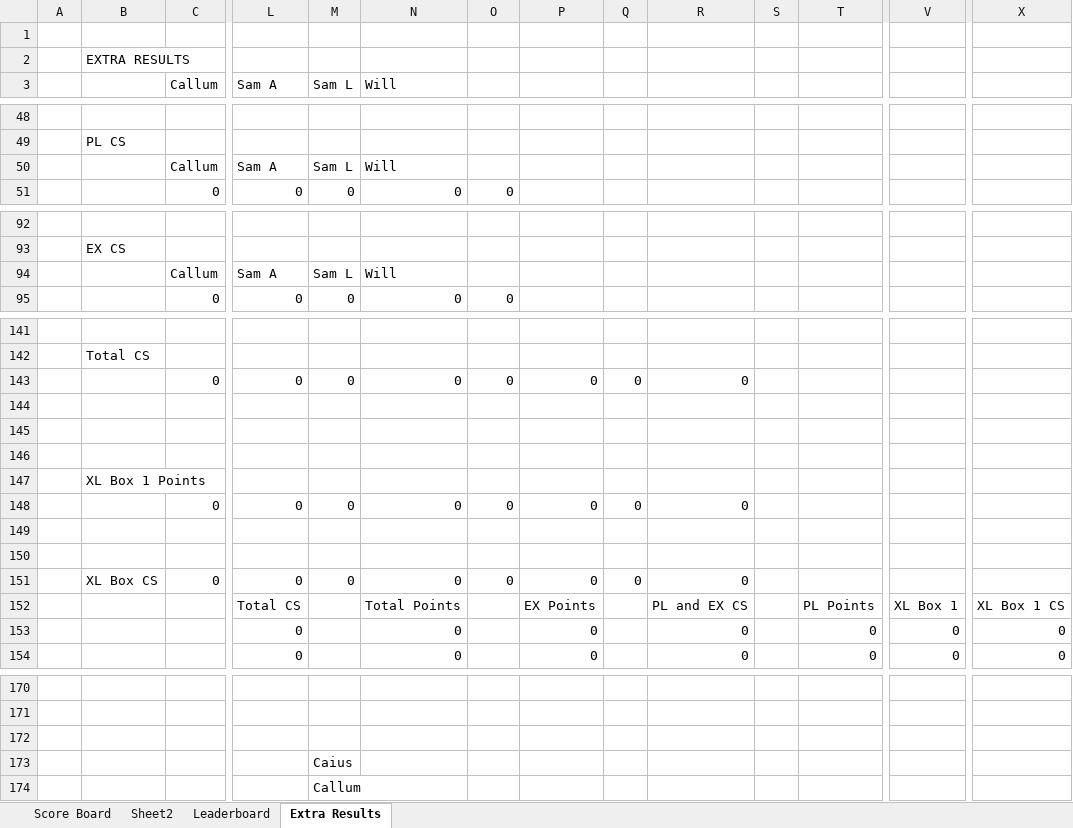
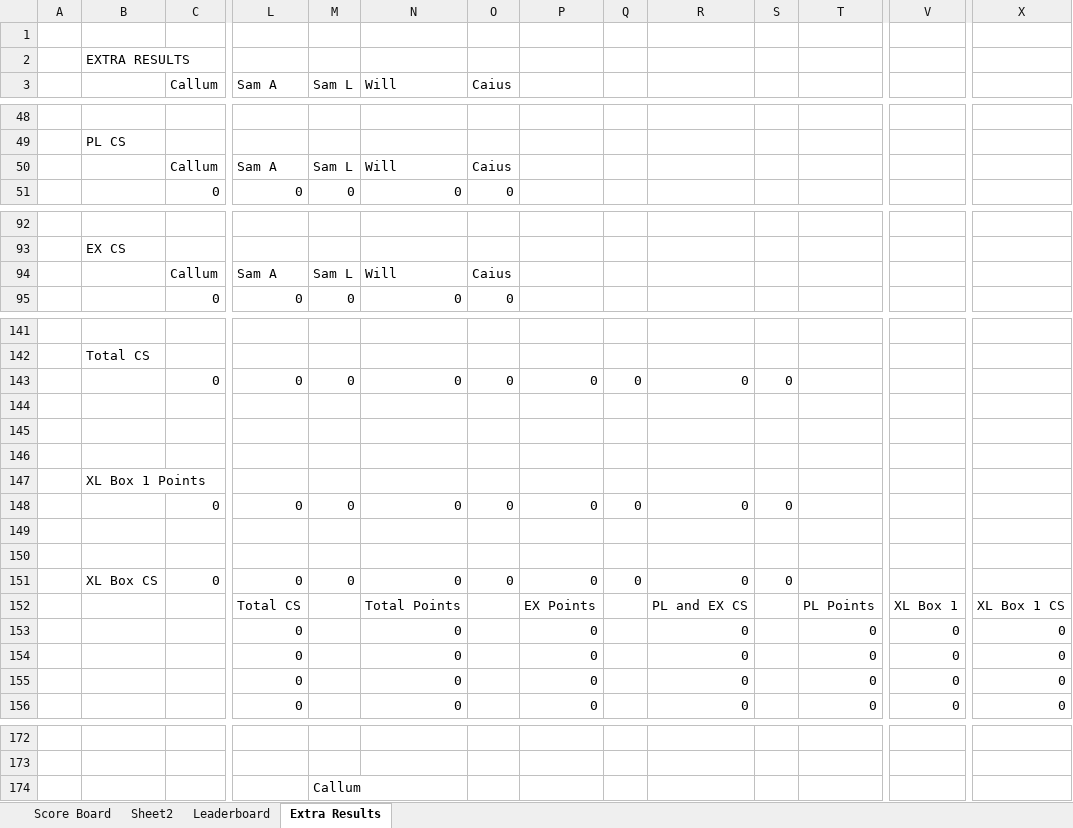
Before and after one commit to Sam-Leech/PL-Predictions-Table, an Excel workbook: PL Predictions Blank.xlsx, sheet Extra Results, drawn as a sheet; only a part is shown, gaps mark what is left out; values as stored, in another font and other column widths than the file's, no borders; removed rows and columns are numbered as before the commit, all else as after; rows hold the shown columns only; the diff names each change by its address in the sheet, - before the commit and + after, or states it on an @@ line.

```diff
--- a/PL Predictions Blank.xlsx (sheet Extra Results)
+++ b/PL Predictions Blank.xlsx (sheet Extra Results)
-O3: (empty)
+O3: Caius
-O50 (Caius): (empty)
+O50 (Caius): Caius
-O94 (Caius): (empty)
+O94 (Caius): Caius
-S143: (empty)
+S143: 0
-S148: (empty)
+S148: 0
-S151: (empty)
+S151: 0
+row 153:  |  |  | 0 |  | 0 |  | 0 |  | 0 |  | 0 | 0 | 0
+row 154:  |  |  | 0 |  | 0 |  | 0 |  | 0 |  | 0 | 0 | 0
-row 172: (empty)
@@ row 173 moved to row 186: Caius @@
```
Also changed, not shown: sheet Score Board, sheet Leaderboard, sheet Sheet2, formulas that keep their value.
